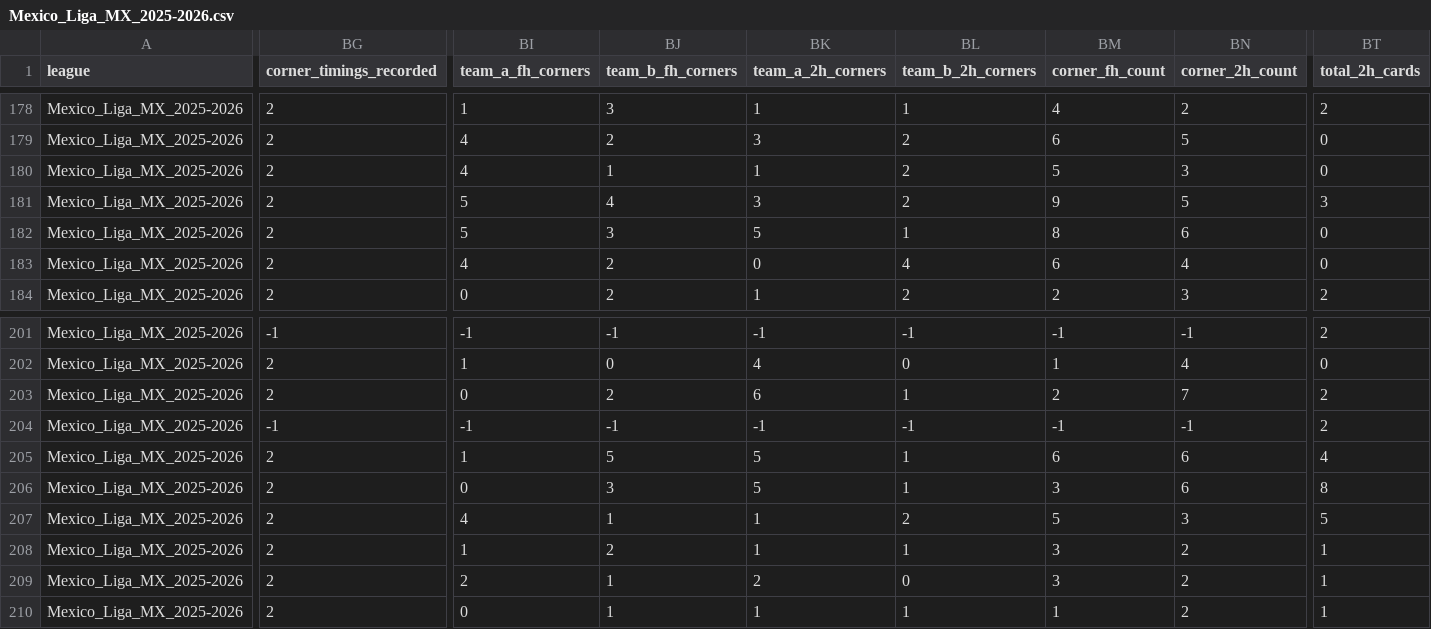
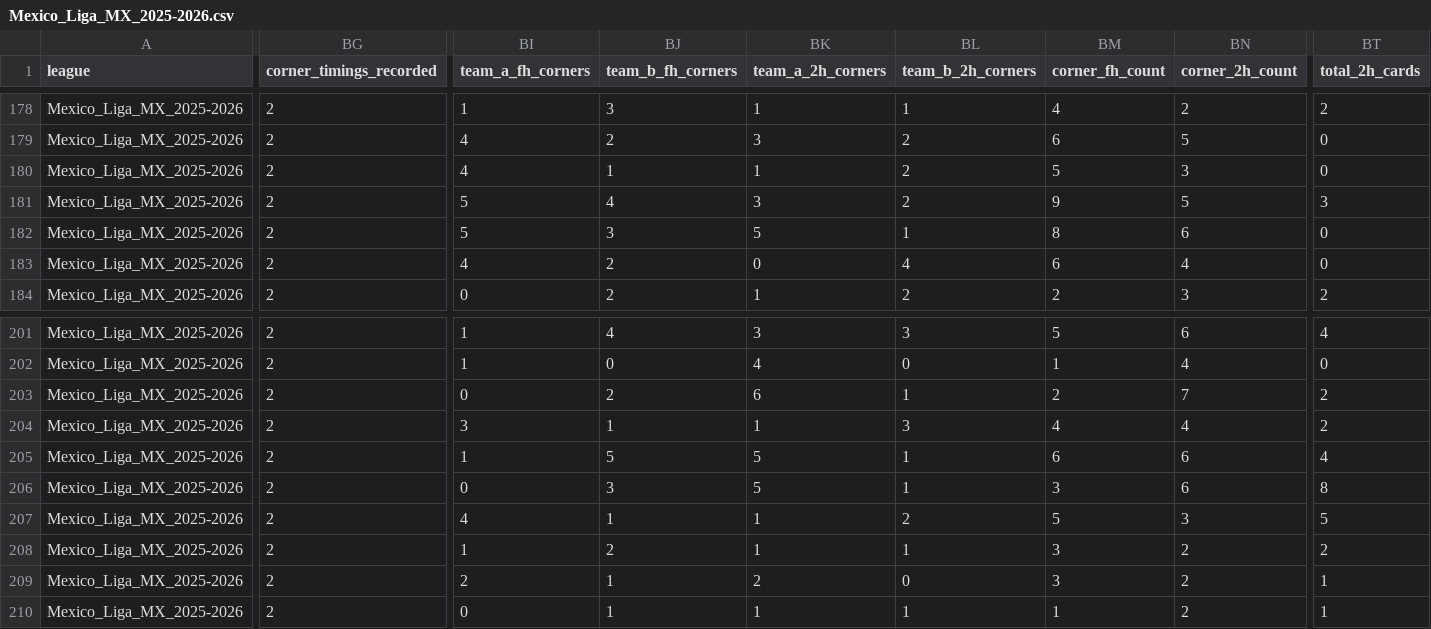
Before and after one commit to aimidas1/aimidas1, a CSV file: csv/matches/leagues/Mexico_Liga_MX_2025-2026.csv, drawn as a sheet; only a part is shown, gaps mark what is left out; the diff covers the shown part only; the diff names each change by its address in the sheet, - before the commit and + after, or states it on an @@ line.

```diff
--- a/csv/matches/leagues/Mexico_Liga_MX_2025-2026.csv
+++ b/csv/matches/leagues/Mexico_Liga_MX_2025-2026.csv
-BG201 (corner_timings_recorded): -1
+BG201 (corner_timings_recorded): 2
-BI201 (team_a_fh_corners): -1
+BI201 (team_a_fh_corners): 1
-BJ201 (team_b_fh_corners): -1
+BJ201 (team_b_fh_corners): 4
-BK201 (team_a_2h_corners): -1
+BK201 (team_a_2h_corners): 3
-BL201 (team_b_2h_corners): -1
+BL201 (team_b_2h_corners): 3
-BM201 (corner_fh_count): -1
+BM201 (corner_fh_count): 5
-BN201 (corner_2h_count): -1
+BN201 (corner_2h_count): 6
-BT201 (total_2h_cards): 2
+BT201 (total_2h_cards): 4
-BG204 (corner_timings_recorded): -1
+BG204 (corner_timings_recorded): 2
-BI204 (team_a_fh_corners): -1
+BI204 (team_a_fh_corners): 3
-BJ204 (team_b_fh_corners): -1
+BJ204 (team_b_fh_corners): 1
-BK204 (team_a_2h_corners): -1
+BK204 (team_a_2h_corners): 1
-BL204 (team_b_2h_corners): -1
+BL204 (team_b_2h_corners): 3
-BM204 (corner_fh_count): -1
+BM204 (corner_fh_count): 4
-BN204 (corner_2h_count): -1
+BN204 (corner_2h_count): 4
-BT208 (total_2h_cards): 1
+BT208 (total_2h_cards): 2
```
Also changed, not shown: 148 edited cells elsewhere in this file.
